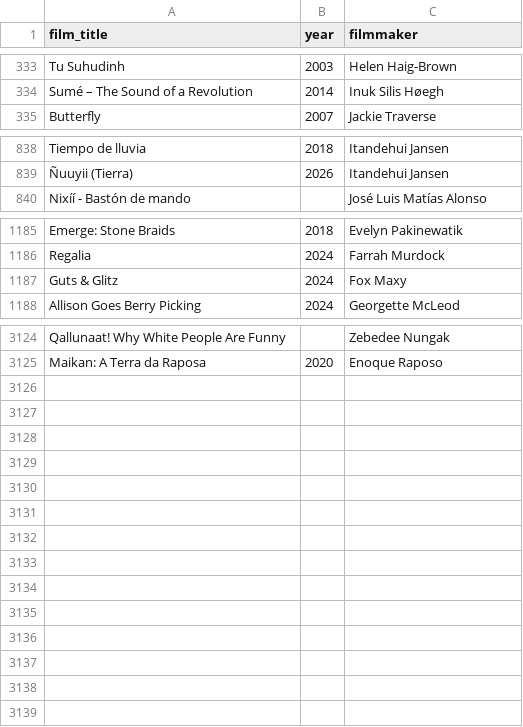
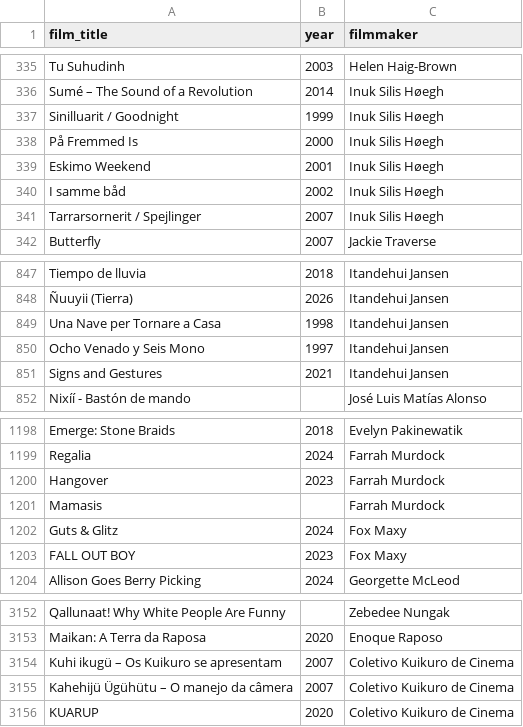
Before and after one commit to jwilliamkennedy/abya-yala-film-atlas, a CSV file: beta/data/atlas-names.csv, drawn as a sheet; only a part is shown, gaps mark what is left out; the diff covers the shown part only.

```diff
--- a/beta/data/atlas-names.csv
+++ b/beta/data/atlas-names.csv
@@ -334,2 +336,7 @@ Tu Suhudinh,2003,Helen Haig-Brown
 Sumé – The Sound of a Revolution,2014,Inuk Silis Høegh
+Sinilluarit / Goodnight,1999,Inuk Silis Høegh
+På Fremmed Is,2000,Inuk Silis Høegh
+Eskimo Weekend,2001,Inuk Silis Høegh
+I samme båd,2002,Inuk Silis Høegh
+Tarrarsornerit / Spejlinger,2007,Inuk Silis Høegh
 Butterfly,2007,Jackie Traverse
@@ -839,2 +848,5 @@ Tiempo de lluvia,2018,Itandehui Jansen
 Ñuuyii (Tierra),2026,Itandehui Jansen
+Una Nave per Tornare a Casa,1998,Itandehui Jansen
+Ocho Venado y Seis Mono,1997,Itandehui Jansen
+Signs and Gestures,2021,Itandehui Jansen
 Nixíí - Bastón de mando,,José Luis Matías Alonso
@@ -1186,3 +1199,6 @@ Emerge: Stone Braids,2018,Evelyn Pakinewatik
 Regalia,2024,Farrah Murdock
+Hangover,2023,Farrah Murdock
+Mamasis,,Farrah Murdock
 Guts & Glitz,2024,Fox Maxy
+FALL OUT BOY,2023,Fox Maxy
 Allison Goes Berry Picking,2024,Georgette McLeod
@@ -3125 +3153,4 @@ Qallunaat! Why White People Are Funny,,Zebedee Nungak
 Maikan: A Terra da Raposa,2020,Enoque Raposo
+Kuhi ikugü – Os Kuikuro se apresentam,2007,Coletivo Kuikuro de Cinema
+Kahehijü Ügühütu – O manejo da câmera,2007,Coletivo Kuikuro de Cinema
+KUARUP,2020,Coletivo Kuikuro de Cinema
```
Also changed, not shown: 17 added rows elsewhere in this file, beta/data/atlas-filmmakers.csv, beta/data/languages.csv, 56 other files.
